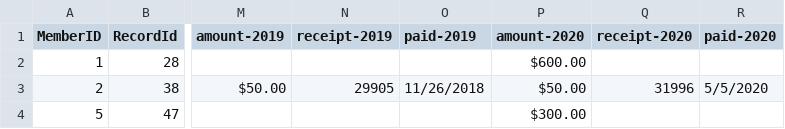
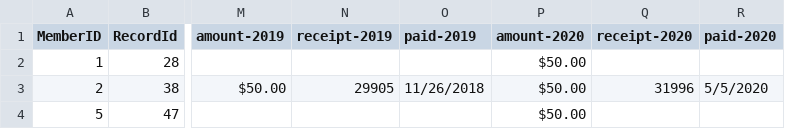
Before and after one commit to AlexV-01/Membership-Dues-Email-Bot, a CSV file: testfile.csv, drawn as a sheet; only a part is shown, gaps mark what is left out; the diff names each change by its address in the sheet, - before the commit and + after, or states it on an @@ line.

Commit message:
Update testfile.csv

```diff
--- a/testfile.csv
+++ b/testfile.csv
-P2 (amount-2020): $600.00
+P2 (amount-2020): $50.00
-P4 (amount-2020): $300.00
+P4 (amount-2020): $50.00
```
